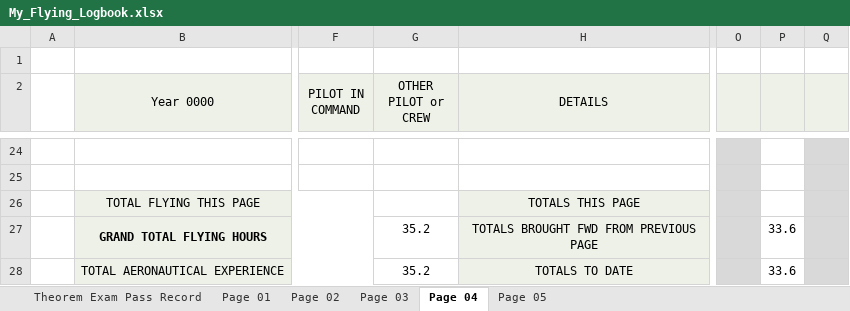
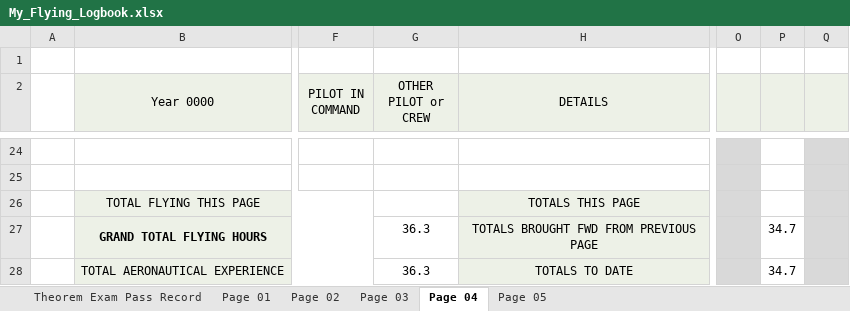
Before and after one commit to ninn-kou/PA28, an Excel workbook: log/My_Flying_Logbook.xlsx, sheet Page 04, drawn as a sheet; only a part is shown, gaps mark what is left out; values as stored, in another font and other column widths than the file's, no borders; the diff names each change by its address in the sheet, - before the commit and + after, or states it on an @@ line.

```diff
--- a/log/My_Flying_Logbook.xlsx (sheet Page 04)
+++ b/log/My_Flying_Logbook.xlsx (sheet Page 04)
-G27:G28 (OTHER PILOT or CREW): 35.2
+G27:G28 (OTHER PILOT or CREW): 36.3
-P27:P28: 33.6
+P27:P28: 34.7
```
Also changed, not shown: sheet Page 03, sheet Page 05.
